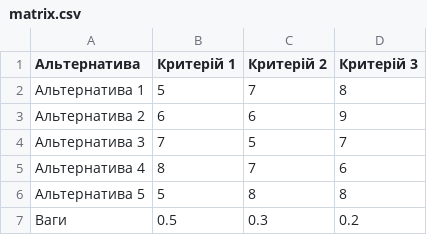
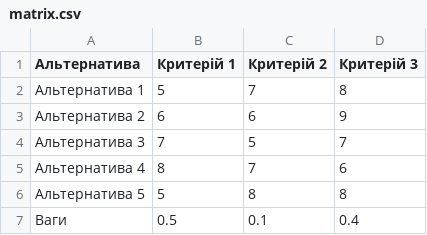
Before and after one commit to TarasSyr/SPPRLab1, a CSV file: matrix.csv, drawn as a sheet.

```diff
--- a/matrix.csv
+++ b/matrix.csv
@@ -6,2 +6,2 @@
 Альтернатива 5, 5, 8, 8
-Ваги, 0.5, 0.3, 0.2
+Ваги, 0.5, 0.1, 0.4
```
